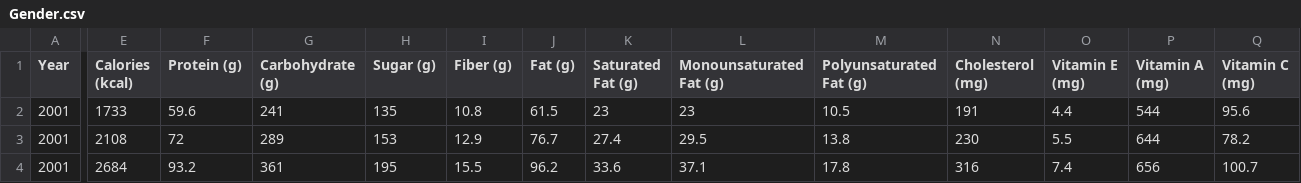
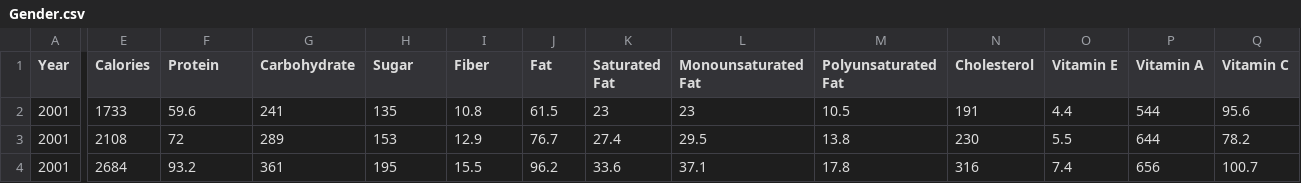
Before and after one commit to scheng95/eat_healthy_vis, a CSV file: data/Gender.csv, drawn as a sheet; only a part is shown, gaps mark what is left out; the diff covers the shown part only; the diff names each change by its address in the sheet, - before the commit and + after, or states it on an @@ line.

```diff
--- a/data/Gender.csv
+++ b/data/Gender.csv
-E1: Calories (kcal)
+E1: Calories
-F1: Protein (g)
+F1: Protein
-G1: Carbohydrate (g)
+G1: Carbohydrate
-H1: Sugar (g)
+H1: Sugar
-I1: Fiber (g)
+I1: Fiber
-J1: Fat (g)
+J1: Fat
-K1: Saturated Fat (g)
+K1: Saturated Fat
-L1: Monounsaturated Fat (g)
+L1: Monounsaturated Fat
-M1: Polyunsaturated Fat (g)
+M1: Polyunsaturated Fat
-N1: Cholesterol (mg)
+N1: Cholesterol
-O1: Vitamin E (mg)
+O1: Vitamin E
-P1: Vitamin A (mg)
+P1: Vitamin A
-Q1: Vitamin C (mg)
+Q1: Vitamin C
```
Also changed, not shown: 7 edited cells elsewhere in this file, data/DRI_max.csv, data/DRI_min.csv, 7 other files.
